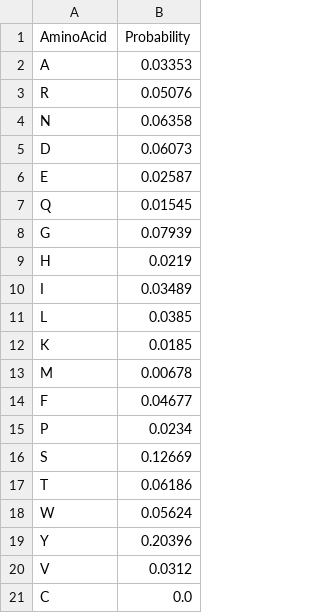
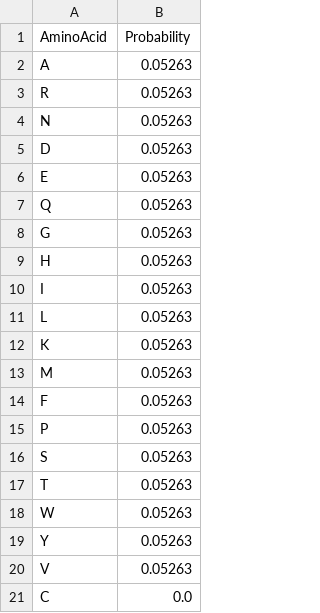
Before and after one commit to pgbarletta/locuaz, a CSV file: locuaz/uniform.csv, drawn as a sheet.

Commit message:
Fix uniform.csv

```diff
--- a/locuaz/uniform.csv
+++ b/locuaz/uniform.csv
@@ -1,21 +1,21 @@
 AminoAcid,Probability
-A,0.03353
-R,0.05076
-N,0.06358
-D,0.06073
-E,0.02587
-Q,0.01545
-G,0.07939
-H,0.0219
-I,0.03489
-L,0.0385
-K,0.0185
-M,0.00678
-F,0.04677
-P,0.0234
-S,0.12669
-T,0.06186
-W,0.05624
-Y,0.20396
-V,0.0312
+A,0.05263
+R,0.05263
+N,0.05263
+D,0.05263
+E,0.05263
+Q,0.05263
+G,0.05263
+H,0.05263
+I,0.05263
+L,0.05263
+K,0.05263
+M,0.05263
+F,0.05263
+P,0.05263
+S,0.05263
+T,0.05263
+W,0.05263
+Y,0.05263
+V,0.05263
 C,0.0
```
Also changed, not shown: 1 other file.
